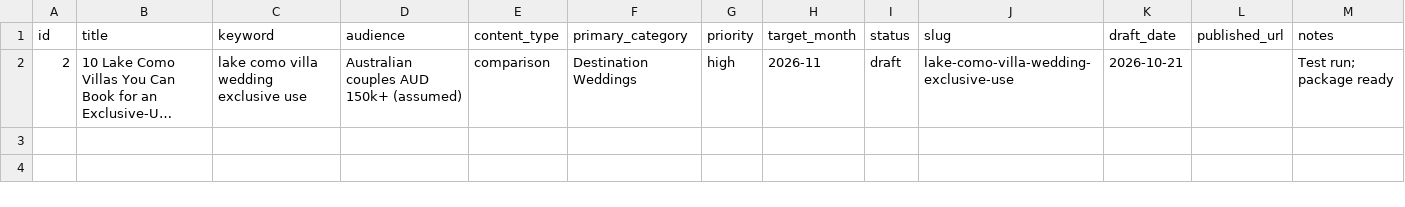
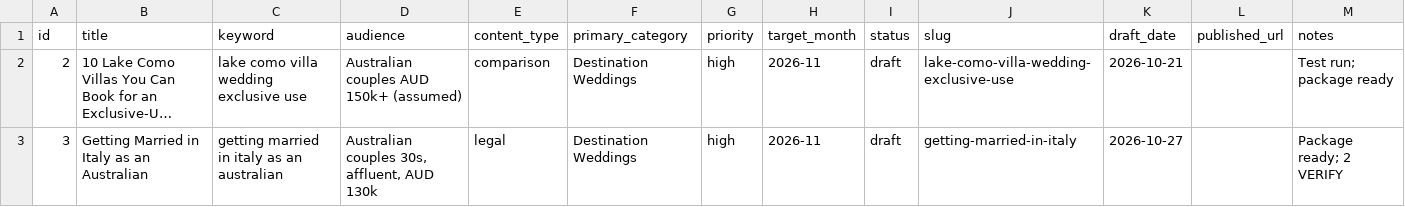
Before and after one commit to christianbraga-cpu/ForWork, a CSV file: content/calendar.csv, drawn as a sheet; long unchanged cells end in …; the diff names each change by its address in the sheet, - before the commit and + after, or states it on an @@ line.

```diff
--- a/content/calendar.csv
+++ b/content/calendar.csv
+row 3: 3 | Getting Married in Italy as an Australian | getting married in italy as an australian | Australian couples 30s, affluent, AUD 130k | legal | Destination Weddings | high | 2026-11 | draft | getting-married-in-italy | 2026-10-27 |  | Package ready; 2 VERIFY
```
Also changed, not shown: content-system/seo/link-map.csv, 8 other files.
